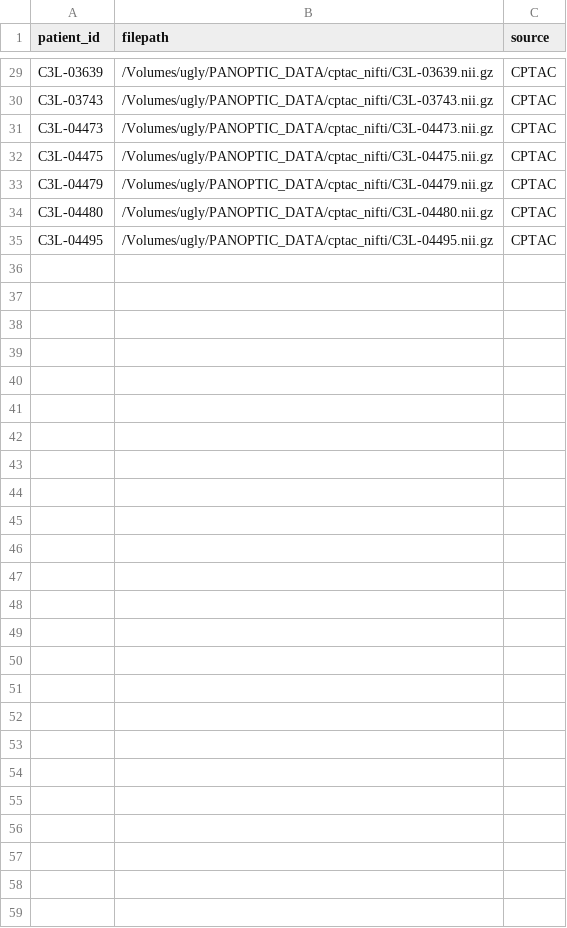
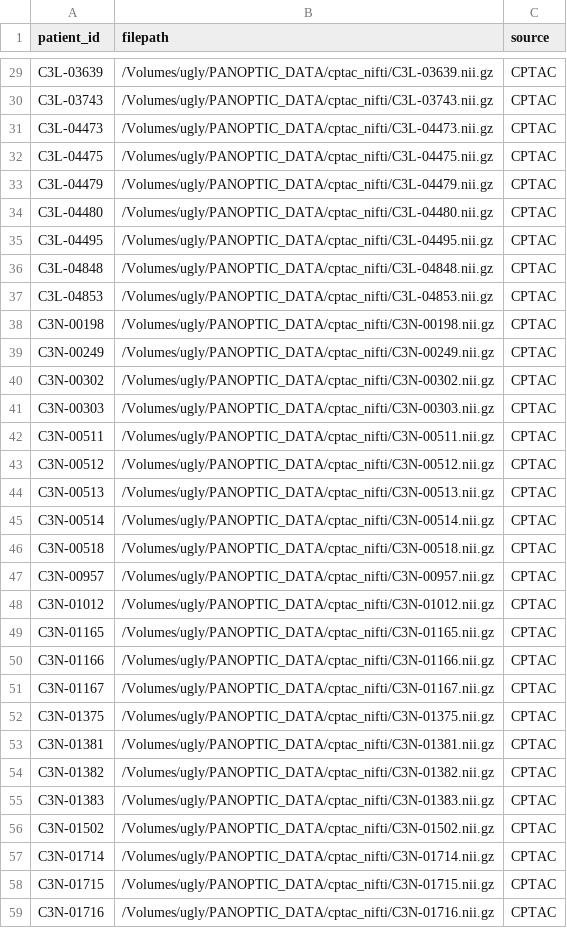
Before and after one commit to asiyahzaheem/PANOPTIC, a CSV file: artifacts/imaging_index.csv, drawn as a sheet; only a part is shown, gaps mark what is left out; the diff names each change by its address in the sheet, - before the commit and + after, or states it on an @@ line.

Commit message:
Fixed overlap data + implemented graphSAGE GNN

```diff
--- a/artifacts/imaging_index.csv
+++ b/artifacts/imaging_index.csv
+row 36: C3L-04848 | /Volumes/ugly/PANOPTIC_DATA/cptac_nifti/C3L-04848.nii.gz | CPTAC
+row 37: C3L-04853 | /Volumes/ugly/PANOPTIC_DATA/cptac_nifti/C3L-04853.nii.gz | CPTAC
+row 38: C3N-00198 | /Volumes/ugly/PANOPTIC_DATA/cptac_nifti/C3N-00198.nii.gz | CPTAC
+row 39: C3N-00249 | /Volumes/ugly/PANOPTIC_DATA/cptac_nifti/C3N-00249.nii.gz | CPTAC
+row 40: C3N-00302 | /Volumes/ugly/PANOPTIC_DATA/cptac_nifti/C3N-00302.nii.gz | CPTAC
+row 41: C3N-00303 | /Volumes/ugly/PANOPTIC_DATA/cptac_nifti/C3N-00303.nii.gz | CPTAC
+row 42: C3N-00511 | /Volumes/ugly/PANOPTIC_DATA/cptac_nifti/C3N-00511.nii.gz | CPTAC
+row 43: C3N-00512 | /Volumes/ugly/PANOPTIC_DATA/cptac_nifti/C3N-00512.nii.gz | CPTAC
+row 44: C3N-00513 | /Volumes/ugly/PANOPTIC_DATA/cptac_nifti/C3N-00513.nii.gz | CPTAC
+row 45: C3N-00514 | /Volumes/ugly/PANOPTIC_DATA/cptac_nifti/C3N-00514.nii.gz | CPTAC
+row 46: C3N-00518 | /Volumes/ugly/PANOPTIC_DATA/cptac_nifti/C3N-00518.nii.gz | CPTAC
+row 47: C3N-00957 | /Volumes/ugly/PANOPTIC_DATA/cptac_nifti/C3N-00957.nii.gz | CPTAC
+row 48: C3N-01012 | /Volumes/ugly/PANOPTIC_DATA/cptac_nifti/C3N-01012.nii.gz | CPTAC
+row 49: C3N-01165 | /Volumes/ugly/PANOPTIC_DATA/cptac_nifti/C3N-01165.nii.gz | CPTAC
+row 50: C3N-01166 | /Volumes/ugly/PANOPTIC_DATA/cptac_nifti/C3N-01166.nii.gz | CPTAC
+row 51: C3N-01167 | /Volumes/ugly/PANOPTIC_DATA/cptac_nifti/C3N-01167.nii.gz | CPTAC
+row 52: C3N-01375 | /Volumes/ugly/PANOPTIC_DATA/cptac_nifti/C3N-01375.nii.gz | CPTAC
+row 53: C3N-01381 | /Volumes/ugly/PANOPTIC_DATA/cptac_nifti/C3N-01381.nii.gz | CPTAC
+row 54: C3N-01382 | /Volumes/ugly/PANOPTIC_DATA/cptac_nifti/C3N-01382.nii.gz | CPTAC
+row 55: C3N-01383 | /Volumes/ugly/PANOPTIC_DATA/cptac_nifti/C3N-01383.nii.gz | CPTAC
+row 56: C3N-01502 | /Volumes/ugly/PANOPTIC_DATA/cptac_nifti/C3N-01502.nii.gz | CPTAC
+row 57: C3N-01714 | /Volumes/ugly/PANOPTIC_DATA/cptac_nifti/C3N-01714.nii.gz | CPTAC
+row 58: C3N-01715 | /Volumes/ugly/PANOPTIC_DATA/cptac_nifti/C3N-01715.nii.gz | CPTAC
+row 59: C3N-01716 | /Volumes/ugly/PANOPTIC_DATA/cptac_nifti/C3N-01716.nii.gz | CPTAC
```
Also changed, not shown: artifacts/molecular_embeddings.csv, artifacts/molecular_gnn_index.csv, 9 other files.
